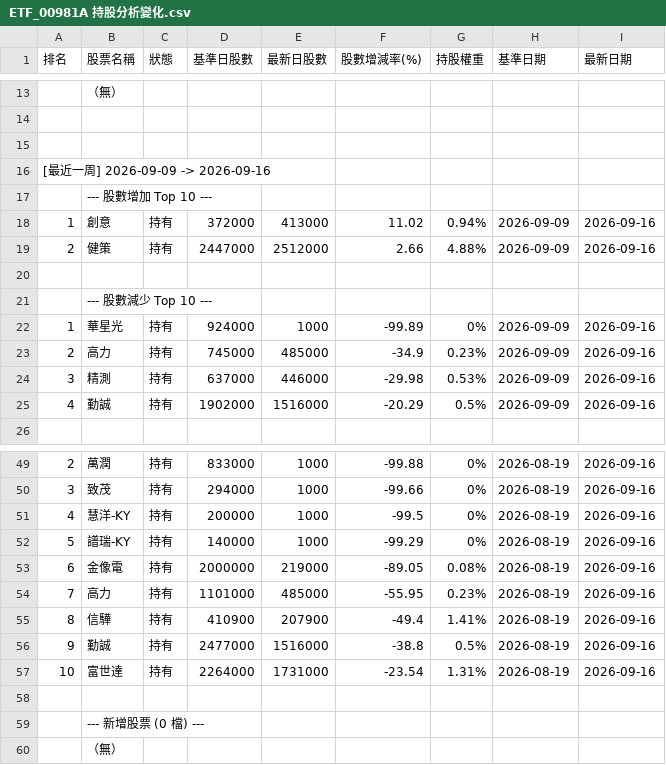
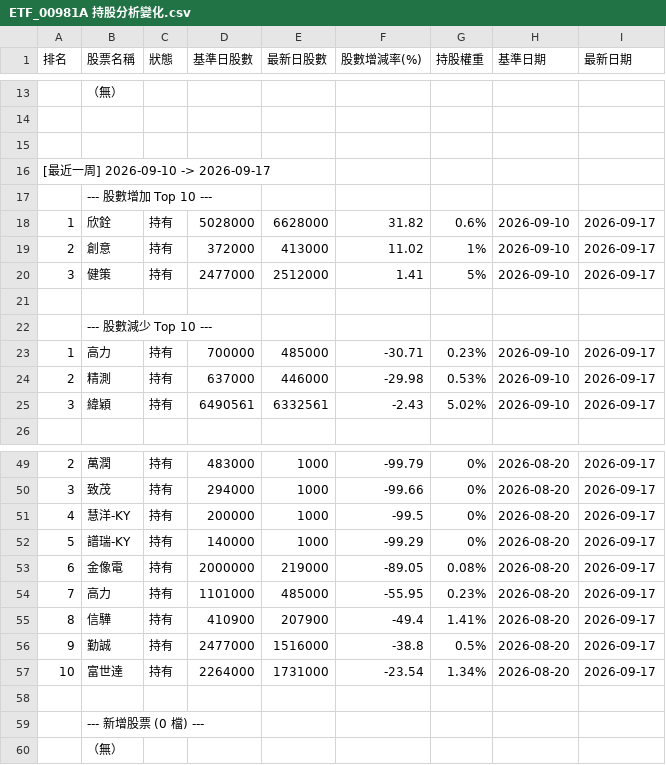
Before and after one commit to charle0111/My-Web, a CSV file: ETF_00981A 持股分析變化.csv, drawn as a sheet; only a part is shown, gaps mark what is left out; the diff covers the shown part only.

```diff
--- a/ETF_00981A 持股分析變化.csv
+++ b/ETF_00981A 持股分析變化.csv
@@ -15,12 +15,12 @@
 ,,,,,,,,
-[最近一周] 2026-09-09 -> 2026-09-16,,,,,,,,
+[最近一周] 2026-09-10 -> 2026-09-17,,,,,,,,
 ,--- 股數增加 Top 10 ---,,,,,,,
-1,創意,持有,372000,413000,11.02,0.94%,2026-09-09,2026-09-16
-2,健策,持有,2447000,2512000,2.66,4.88%,2026-09-09,2026-09-16
+1,欣銓,持有,5028000,6628000,31.82,0.6%,2026-09-10,2026-09-17
+2,創意,持有,372000,413000,11.02,1%,2026-09-10,2026-09-17
+3,健策,持有,2477000,2512000,1.41,5%,2026-09-10,2026-09-17
 ,,,,,,,,
 ,--- 股數減少 Top 10 ---,,,,,,,
-1,華星光,持有,924000,1000,-99.89,0%,2026-09-09,2026-09-16
-2,高力,持有,745000,485000,-34.9,0.23%,2026-09-09,2026-09-16
-3,精測,持有,637000,446000,-29.98,0.53%,2026-09-09,2026-09-16
-4,勤誠,持有,1902000,1516000,-20.29,0.5%,2026-09-09,2026-09-16
+1,高力,持有,700000,485000,-30.71,0.23%,2026-09-10,2026-09-17
+2,精測,持有,637000,446000,-29.98,0.53%,2026-09-10,2026-09-17
+3,緯穎,持有,6490561,6332561,-2.43,5.02%,2026-09-10,2026-09-17
 ,,,,,,,,
@@ -49,10 +49,10 @@
-2,萬潤,持有,833000,1000,-99.88,0%,2026-08-19,2026-09-16
-3,致茂,持有,294000,1000,-99.66,0%,2026-08-19,2026-09-16
-4,慧洋-KY,持有,200000,1000,-99.5,0%,2026-08-19,2026-09-16
-5,譜瑞-KY,持有,140000,1000,-99.29,0%,2026-08-19,2026-09-16
-6,金像電,持有,2000000,219000,-89.05,0.08%,2026-08-19,2026-09-16
-7,高力,持有,1101000,485000,-55.95,0.23%,2026-08-19,2026-09-16
-8,信驊,持有,410900,207900,-49.4,1.41%,2026-08-19,2026-09-16
-9,勤誠,持有,2477000,1516000,-38.8,0.5%,2026-08-19,2026-09-16
-10,富世達,持有,2264000,1731000,-23.54,1.31%,2026-08-19,2026-09-16
+2,萬潤,持有,483000,1000,-99.79,0%,2026-08-20,2026-09-17
+3,致茂,持有,294000,1000,-99.66,0%,2026-08-20,2026-09-17
+4,慧洋-KY,持有,200000,1000,-99.5,0%,2026-08-20,2026-09-17
+5,譜瑞-KY,持有,140000,1000,-99.29,0%,2026-08-20,2026-09-17
+6,金像電,持有,2000000,219000,-89.05,0.08%,2026-08-20,2026-09-17
+7,高力,持有,1101000,485000,-55.95,0.23%,2026-08-20,2026-09-17
+8,信驊,持有,410900,207900,-49.4,1.41%,2026-08-20,2026-09-17
+9,勤誠,持有,2477000,1516000,-38.8,0.5%,2026-08-20,2026-09-17
+10,富世達,持有,2264000,1731000,-23.54,1.34%,2026-08-20,2026-09-17
 ,,,,,,,,
```
Also changed, not shown: 4 added rows, 4 removed rows and 34 edited cells elsewhere in this file, ETF_00403A 持股分析.csv, ETF_00403A 持股分析變化.csv, 3 other files.
